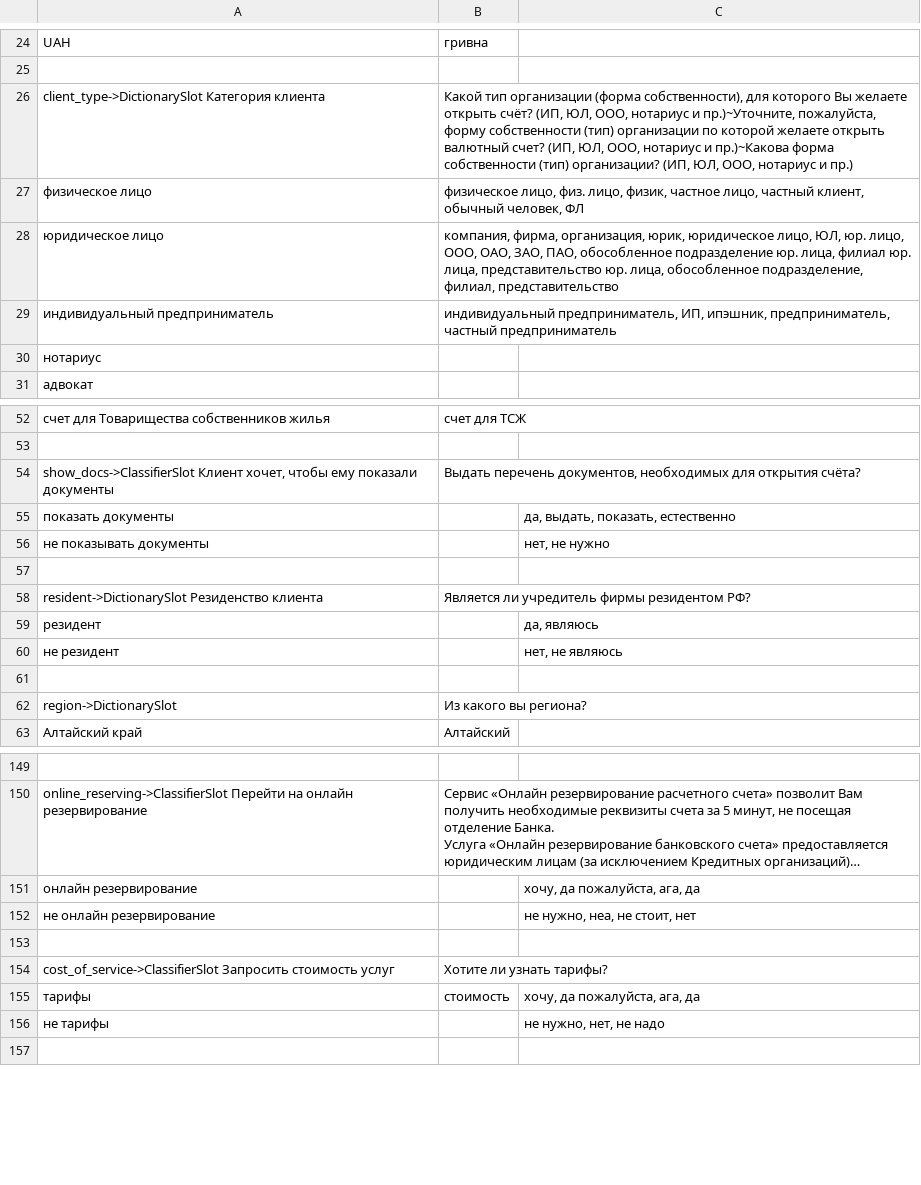
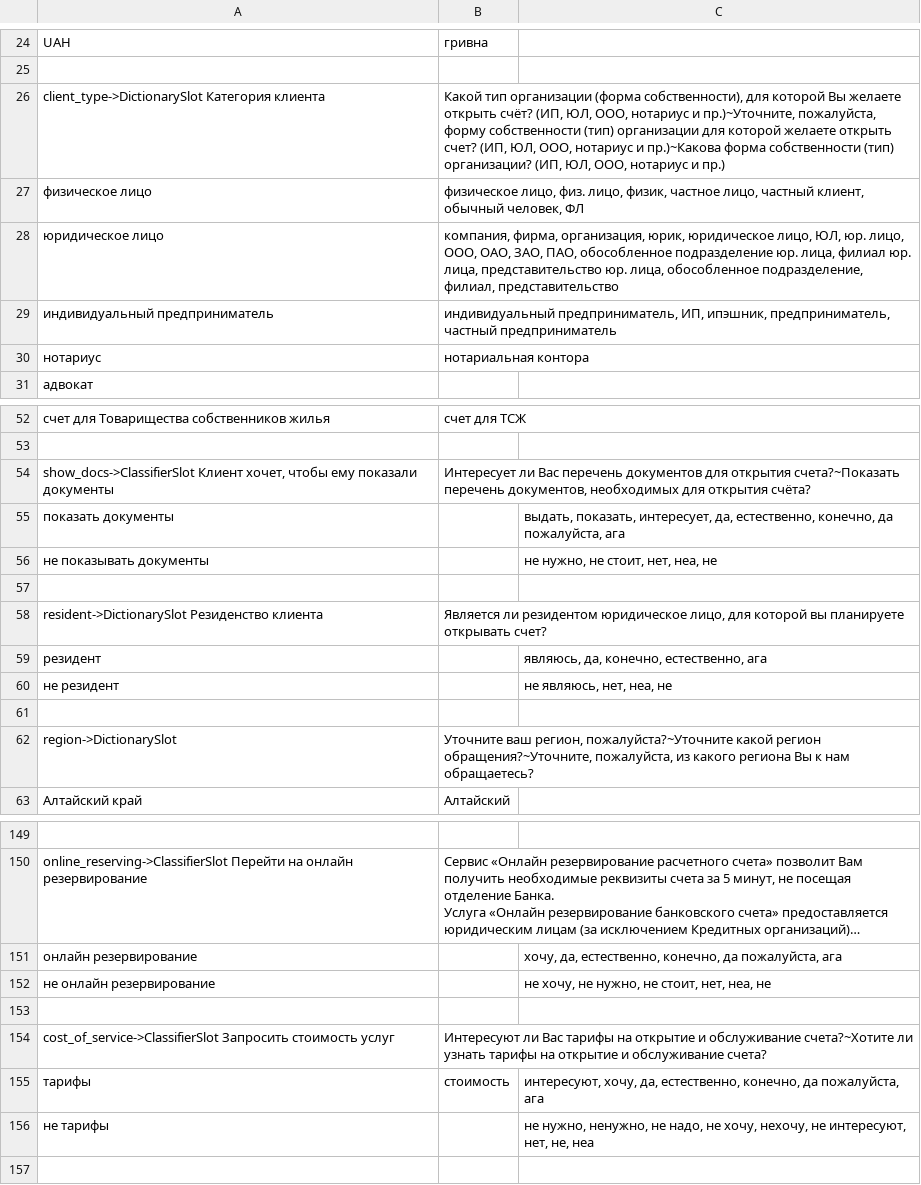
Before and after one commit to deeppavlov/sberdemo, a TSV file: slots_definitions.tsv, drawn as a sheet; only a part is shown, gaps mark what is left out; long unchanged cells end in …; the diff covers the shown part only; the diff names each change by its address in the sheet, - before the commit and + after, or states it on an @@ line.

Commit message:
Update slots_definitions.tsv

```diff
--- a/slots_definitions.tsv
+++ b/slots_definitions.tsv
-B26: …собственности), для которого Вы желаете открыть счёт? (ИП, ЮЛ, ООО, нотариус и пр.)~Уточните, пожалуйста, форму собственности (тип) организации по которой желаете открыть валютный счет? (ИП,…
+B26: …собственности), для которой Вы желаете открыть счёт? (ИП, ЮЛ, ООО, нотариус и пр.)~Уточните, пожалуйста, форму собственности (тип) организации для которой желаете открыть счет? (ИП,…
-B30: (empty)
+B30: нотариальная контора
-B54: Выдать перечень документов,…
+B54: Интересует ли Вас перечень документов для открытия счета?~Показать перечень документов,…
-C55: да, выдать, показать, естественно
+C55: выдать, показать, интересует, да, естественно, конечно, да пожалуйста, ага
-C56: нет, не нужно
+C56: не нужно, не стоит, нет, неа, не
-B58: Является ли учредитель фирмы резидентом РФ?
+B58: Является ли резидентом юридическое лицо, для которой вы планируете открывать счет?
-C59: да, являюсь
+C59: являюсь, да, конечно, естественно, ага
-C60: нет, не являюсь
+C60: не являюсь, нет, неа, не
-B62: Из какого вы региона?
+B62: Уточните ваш регион, пожалуйста?~Уточните какой регион обращения?~Уточните, пожалуйста, из какого региона Вы к нам обращаетесь?
-C151: хочу, да пожалуйста, ага, да
+C151: хочу, да, естественно, конечно, да пожалуйста, ага
-C152: не нужно, неа, не стоит, нет
+C152: не хочу, не нужно, не стоит, нет, неа, не
-B154: Хотите ли узнать тарифы?
+B154: Интересуют ли Вас тарифы на открытие и обслуживание счета?~Хотите ли узнать тарифы на открытие и обслуживание счета?
-C155: хочу, да пожалуйста, ага, да
+C155: интересуют, хочу, да, естественно, конечно, да пожалуйста, ага
-C156: не нужно, нет, не надо
+C156: не нужно, ненужно, не надо, не хочу, нехочу, не интересуют, нет, не, неа
```
Also changed, not shown: 1 edited cell elsewhere in this file.
